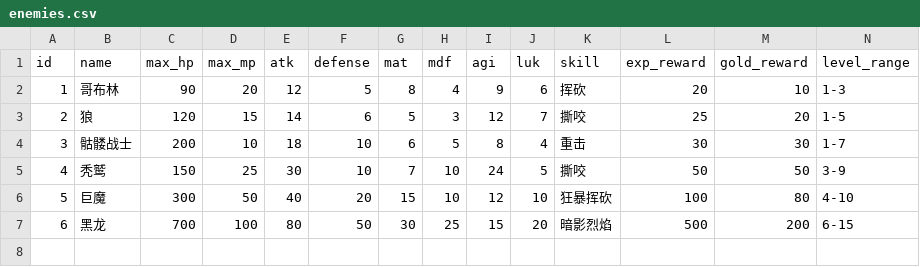
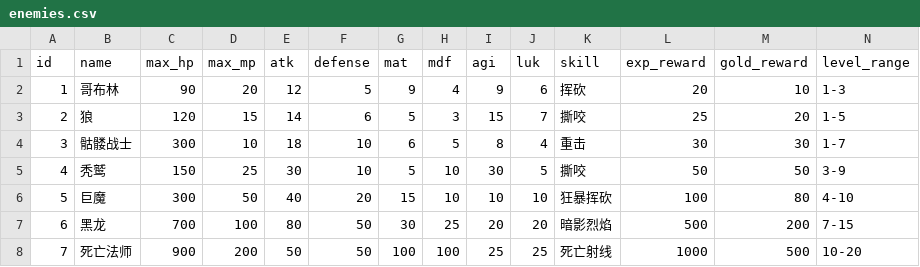
Before and after one commit to KeJWS/py_text_rpg_game, a CSV file: enemies.csv, drawn as a sheet.

```diff
--- a/enemies.csv
+++ b/enemies.csv
@@ -1,7 +1,8 @@
 id,name,max_hp,max_mp,atk,defense,mat,mdf,agi,luk,skill,exp_reward,gold_reward,level_range
-1,哥布林,90,20,12,5,8,4,9,6,挥砍,20,10,1-3
-2,狼,120,15,14,6,5,3,12,7,撕咬,25,20,1-5
-3,骷髅战士,200,10,18,10,6,5,8,4,重击,30,30,1-7
-4,秃鹫,150,25,30,10,7,10,24,5,撕咬,50,50,3-9
-5,巨魔,300,50,40,20,15,10,12,10,狂暴挥砍,100,80,4-10
-6,黑龙,700,100,80,50,30,25,15,20,暗影烈焰,500,200,6-15
+1,哥布林,90,20,12,5,9,4,9,6,挥砍,20,10,1-3
+2,狼,120,15,14,6,5,3,15,7,撕咬,25,20,1-5
+3,骷髅战士,300,10,18,10,6,5,8,4,重击,30,30,1-7
+4,秃鹫,150,25,30,10,5,10,30,5,撕咬,50,50,3-9
+5,巨魔,300,50,40,20,15,10,10,10,狂暴挥砍,100,80,4-10
+6,黑龙,700,100,80,50,30,25,20,20,暗影烈焰,500,200,7-15
+7,死亡法师,900,200,50,50,100,100,25,25,死亡射线,1000,500,10-20
```
Also changed, not shown: 3 other files.
